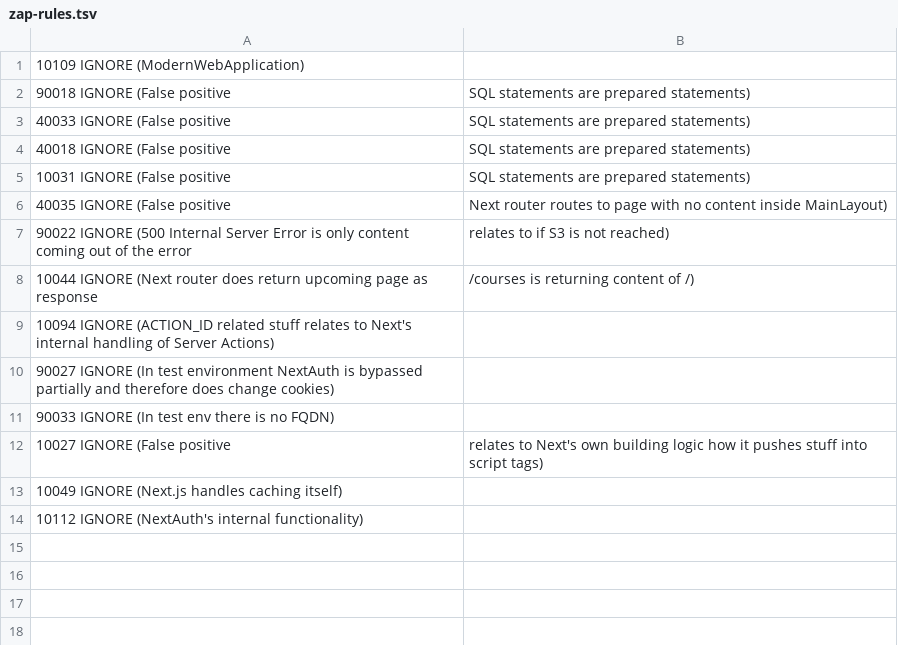
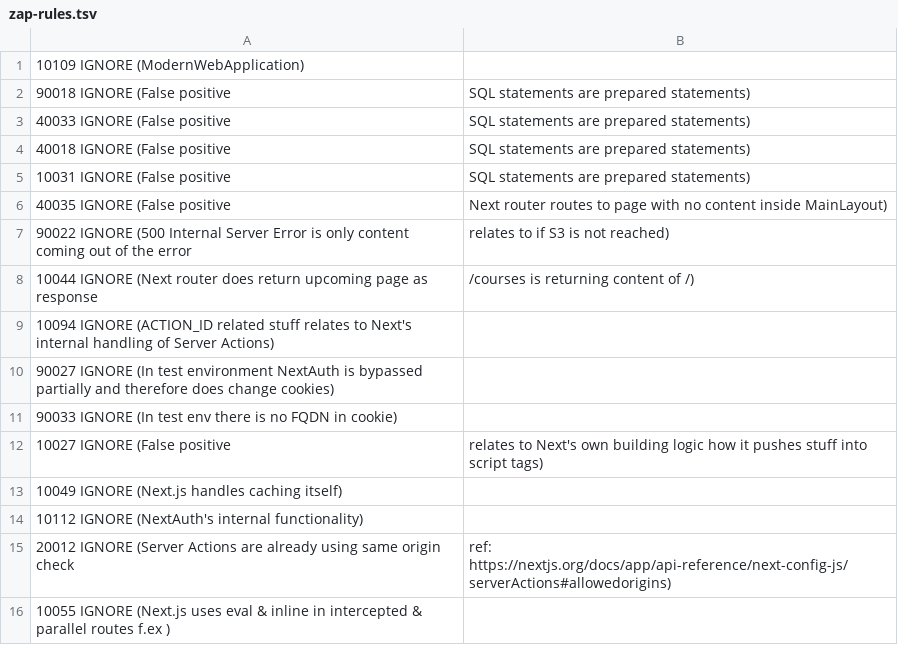
Before and after one commit to FinThunderstorm/exam-archive-new, a TSV file: zap-rules.tsv, drawn as a sheet.

Commit message:
Move zap rules to zap.yaml in order to use them

```diff
--- a/zap-rules.tsv
+++ b/zap-rules.tsv
@@ -10,3 +10,3 @@
 90027   IGNORE  (In test environment NextAuth is bypassed partially and therefore does change cookies)
-90033   IGNORE  (In test env there is no FQDN)
+90033   IGNORE  (In test env there is no FQDN in cookie)
 10027   IGNORE  (False positive, relates to Next's own building logic how it pushes stuff into script tags)
@@ -14 +14,3 @@
 10112   IGNORE  (NextAuth's internal functionality)
+20012   IGNORE  (Server Actions are already using same origin check, ref: https://nextjs.org/docs/app/api-reference/next-config-js/serverActions#allowedorigins)
+10055   IGNORE  (Next.js uses eval & inline in intercepted & parallel routes f.ex )
```
Also changed, not shown: 5 other files.
